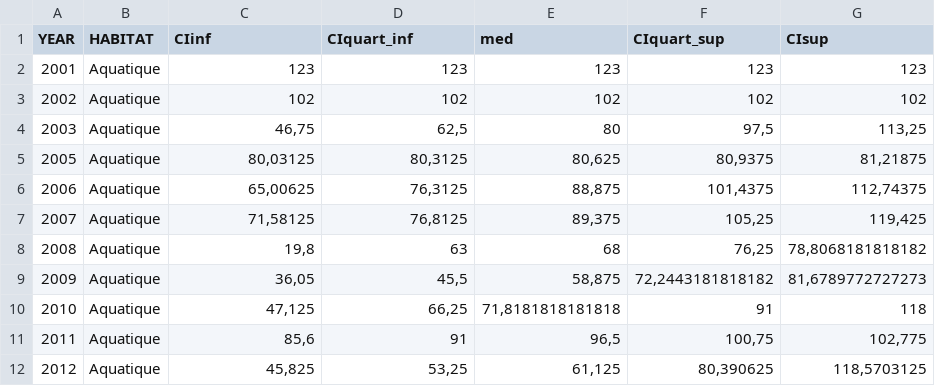
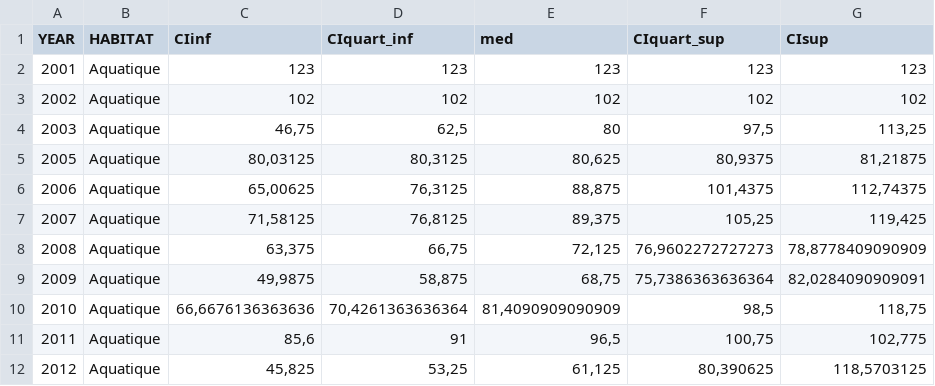
Before and after one commit to 6-telles/STOC_reporting-master, a CSV file: data_France/N_adulte_France_.csv, drawn as a sheet; only a part is shown; removed rows and columns are numbered as before the commit, all else as after; the diff covers the shown part only; the diff names each change by its address in the sheet, - before the commit and + after, or states it on an @@ line.

```diff
--- a/data_France/N_adulte_France_.csv
+++ b/data_France/N_adulte_France_.csv
-row 8: 2008 | Aquatique | 19,8 | 63 | 68 | 76,25 | 78,8068181818182
-row 9: 2009 | Aquatique | 36,05 | 45,5 | 58,875 | 72,2443181818182 | 81,6789772727273
-row 10: 2010 | Aquatique | 47,125 | 66,25 | 71,8181818181818 | 91 | 118
+row 8: 2008 | Aquatique | 63,375 | 66,75 | 72,125 | 76,9602272727273 | 78,8778409090909
+row 9: 2009 | Aquatique | 49,9875 | 58,875 | 68,75 | 75,7386363636364 | 82,0284090909091
+row 10: 2010 | Aquatique | 66,6676136363636 | 70,4261363636364 | 81,4090909090909 | 98,5 | 118,75
```
Also changed, not shown: 10 added rows, 10 removed rows and 12 edited cells elsewhere in this file.
